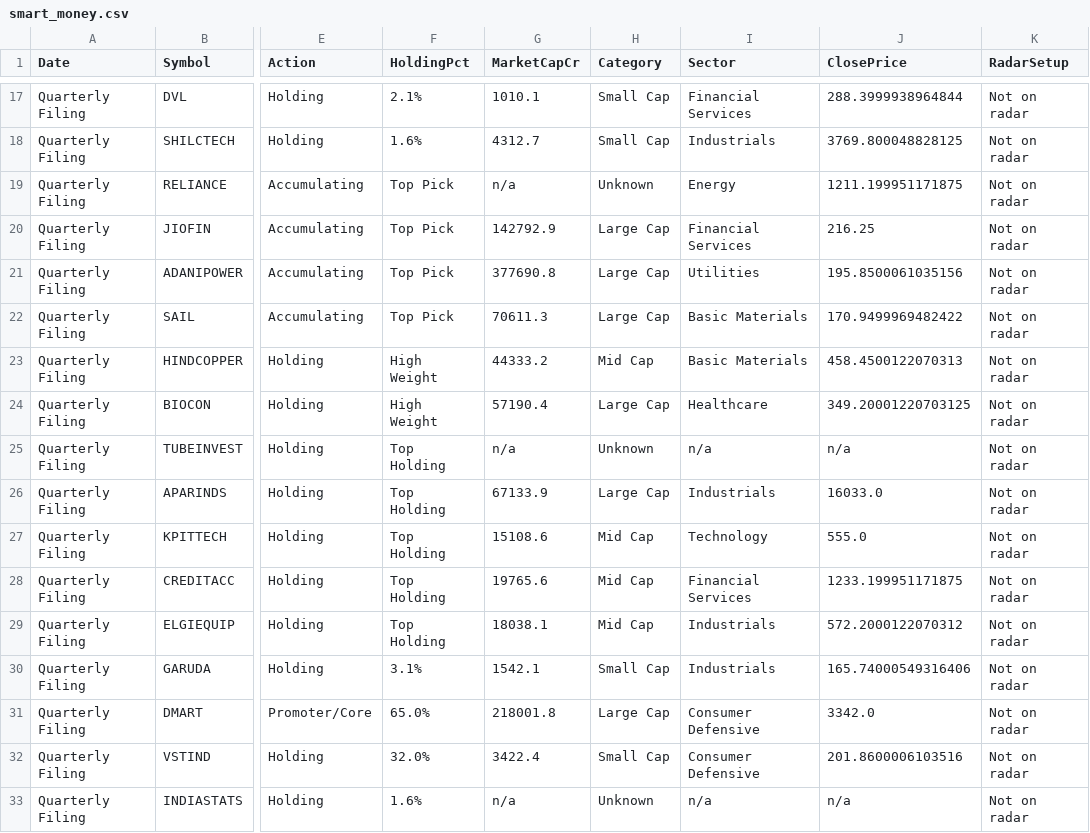
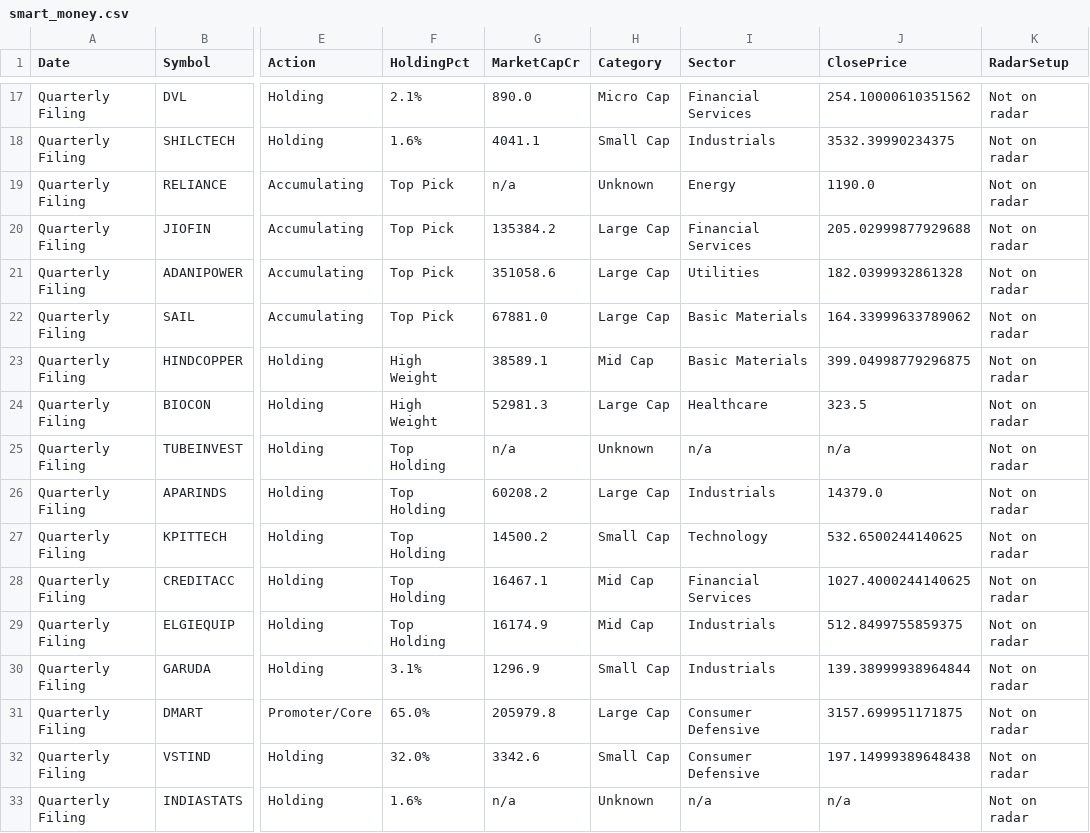
Before and after one commit to Venkey-stocks/stock-radar, a CSV file: data/smart_money.csv, drawn as a sheet; only a part is shown, gaps mark what is left out; the diff covers the shown part only; the diff names each change by its address in the sheet, - before the commit and + after, or states it on an @@ line.

```diff
--- a/data/smart_money.csv
+++ b/data/smart_money.csv
-G17 (MarketCapCr): 1010.1
+G17 (MarketCapCr): 890.0
-H17 (Category): Small Cap
+H17 (Category): Micro Cap
-J17 (ClosePrice): 288.3999938964844
+J17 (ClosePrice): 254.10000610351562
-G18 (MarketCapCr): 4312.7
+G18 (MarketCapCr): 4041.1
-J18 (ClosePrice): 3769.800048828125
+J18 (ClosePrice): 3532.39990234375
-J19 (ClosePrice): 1211.199951171875
+J19 (ClosePrice): 1190.0
-G20 (MarketCapCr): 142792.9
+G20 (MarketCapCr): 135384.2
-J20 (ClosePrice): 216.25
+J20 (ClosePrice): 205.02999877929688
-G21 (MarketCapCr): 377690.8
+G21 (MarketCapCr): 351058.6
-J21 (ClosePrice): 195.8500061035156
+J21 (ClosePrice): 182.0399932861328
-G22 (MarketCapCr): 70611.3
+G22 (MarketCapCr): 67881.0
-J22 (ClosePrice): 170.9499969482422
+J22 (ClosePrice): 164.33999633789062
-G23 (MarketCapCr): 44333.2
+G23 (MarketCapCr): 38589.1
-J23 (ClosePrice): 458.4500122070313
+J23 (ClosePrice): 399.04998779296875
-G24 (MarketCapCr): 57190.4
+G24 (MarketCapCr): 52981.3
-J24 (ClosePrice): 349.20001220703125
+J24 (ClosePrice): 323.5
-G26 (MarketCapCr): 67133.9
+G26 (MarketCapCr): 60208.2
-J26 (ClosePrice): 16033.0
+J26 (ClosePrice): 14379.0
-G27 (MarketCapCr): 15108.6
+G27 (MarketCapCr): 14500.2
-H27 (Category): Mid Cap
+H27 (Category): Small Cap
-J27 (ClosePrice): 555.0
+J27 (ClosePrice): 532.6500244140625
-G28 (MarketCapCr): 19765.6
+G28 (MarketCapCr): 16467.1
-J28 (ClosePrice): 1233.199951171875
+J28 (ClosePrice): 1027.4000244140625
-G29 (MarketCapCr): 18038.1
+G29 (MarketCapCr): 16174.9
-J29 (ClosePrice): 572.2000122070312
+J29 (ClosePrice): 512.8499755859375
-G30 (MarketCapCr): 1542.1
+G30 (MarketCapCr): 1296.9
-J30 (ClosePrice): 165.74000549316406
+J30 (ClosePrice): 139.38999938964844
-G31 (MarketCapCr): 218001.8
+G31 (MarketCapCr): 205979.8
-J31 (ClosePrice): 3342.0
+J31 (ClosePrice): 3157.699951171875
-G32 (MarketCapCr): 3422.4
+G32 (MarketCapCr): 3342.6
-J32 (ClosePrice): 201.8600006103516
+J32 (ClosePrice): 197.14999389648438
```
Also changed, not shown: 38 edited cells elsewhere in this file.
